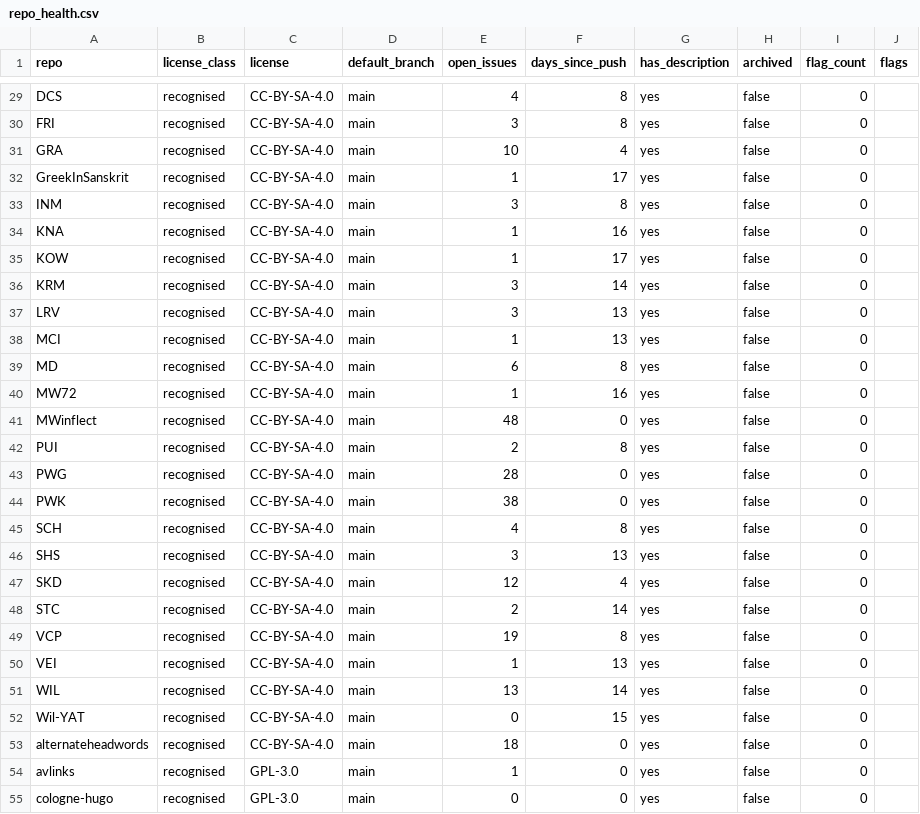
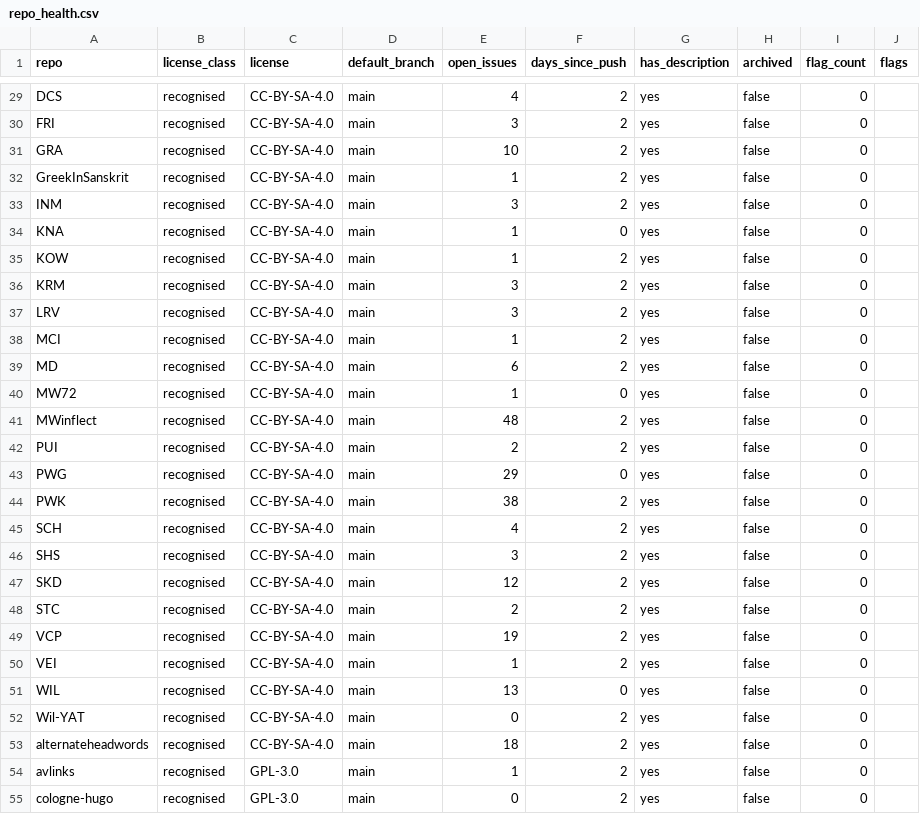
Before and after one commit to sanskrit-lexicon/csl-observatory, a CSV file: observatory/site/src/data/repo_health.csv, drawn as a sheet; only a part is shown, gaps mark what is left out; the diff covers the shown part only; the diff names each change by its address in the sheet, - before the commit and + after, or states it on an @@ line.

```diff
--- a/observatory/site/src/data/repo_health.csv
+++ b/observatory/site/src/data/repo_health.csv
-F29:F30 (days_since_push): 8
+F29:F30 (days_since_push): 2
-F31 (days_since_push): 4
+F31 (days_since_push): 2
-F32 (days_since_push): 17
+F32 (days_since_push): 2
-F33 (days_since_push): 8
+F33 (days_since_push): 2
-F34 (days_since_push): 16
+F34 (days_since_push): 0
-F35 (days_since_push): 17
+F35 (days_since_push): 2
-F36 (days_since_push): 14
+F36 (days_since_push): 2
-F37:F38 (days_since_push): 13
+F37:F38 (days_since_push): 2
-F39 (days_since_push): 8
+F39 (days_since_push): 2
-F40 (days_since_push): 16
+F40 (days_since_push): 0
-F41 (days_since_push): 0
+F41 (days_since_push): 2
-F42 (days_since_push): 8
+F42 (days_since_push): 2
-E43 (open_issues): 28
+E43 (open_issues): 29
-F44 (days_since_push): 0
+F44 (days_since_push): 2
-F45 (days_since_push): 8
+F45 (days_since_push): 2
-F46 (days_since_push): 13
+F46 (days_since_push): 2
-F47 (days_since_push): 4
+F47 (days_since_push): 2
-F48 (days_since_push): 14
+F48 (days_since_push): 2
-F49 (days_since_push): 8
+F49 (days_since_push): 2
-F50 (days_since_push): 13
+F50 (days_since_push): 2
-F51 (days_since_push): 14
+F51 (days_since_push): 0
-F52 (days_since_push): 15
+F52 (days_since_push): 2
-F53:F55 (days_since_push): 0
+F53:F55 (days_since_push): 2
```
Also changed, not shown: 52 edited cells elsewhere in this file, data/repos.csv, data/timeseries_annual.csv, 30 other files.
